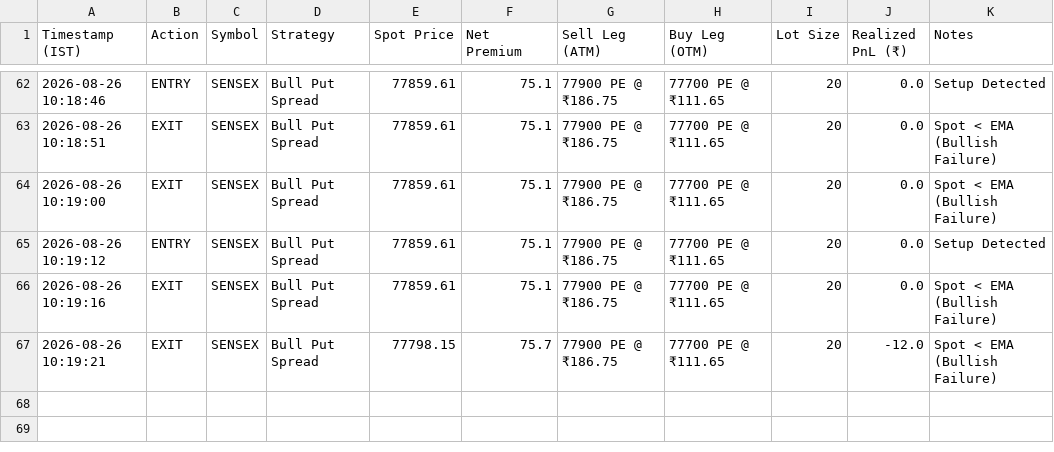
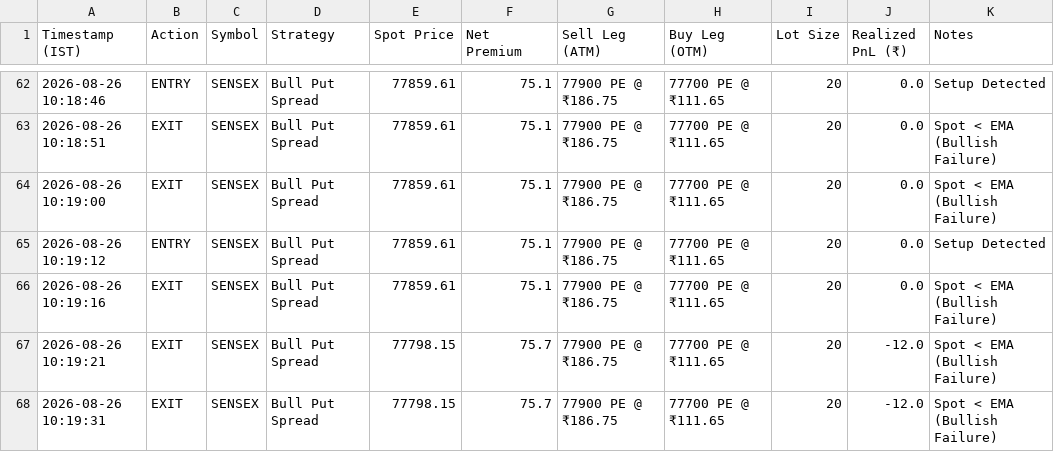
Before and after one commit to rkovath-netizen/backtest_with_upstox_data, a CSV file: dataoutput/pure_price_retracement_scan_live_trades_2026-08-26.csv, drawn as a sheet; only a part is shown, gaps mark what is left out; the diff names each change by its address in the sheet, - before the commit and + after, or states it on an @@ line.

Commit message:
Trade Log API Commit: EXIT SENSEX

```diff
--- a/dataoutput/pure_price_retracement_scan_live_trades_2026-08-26.csv
+++ b/dataoutput/pure_price_retracement_scan_live_trades_2026-08-26.csv
+row 68: 2026-08-26 10:19:31 | EXIT | SENSEX | Bull Put Spread | 77798.15 | 75.7 | 77900 PE @ ₹186.75 | 77700 PE @ ₹111.65 | 20 | -12.0 | Spot < EMA (Bullish Failure)
```
